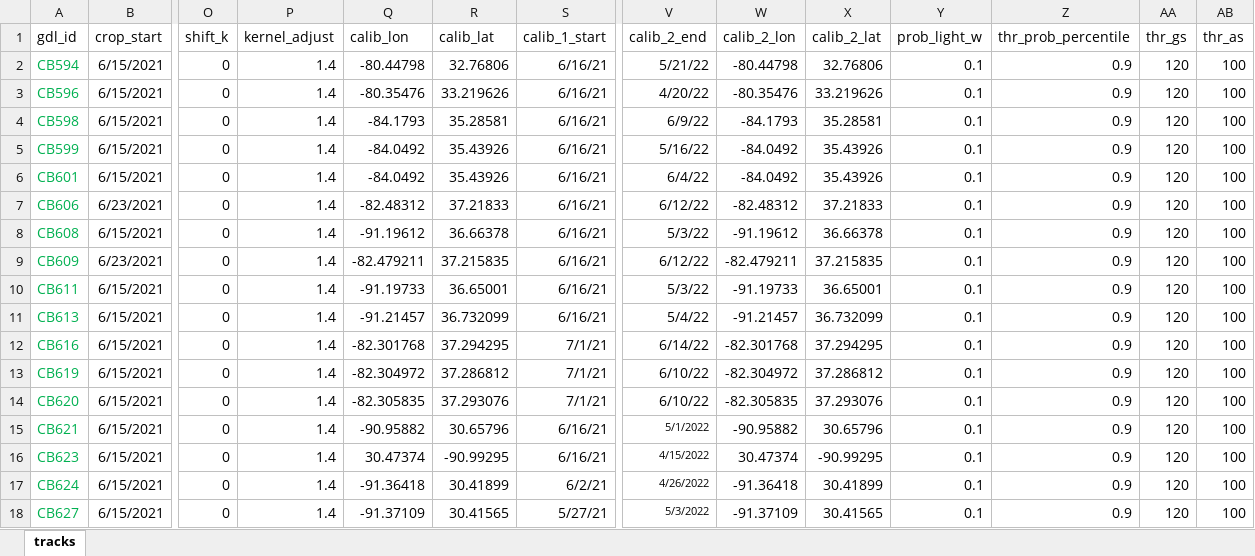
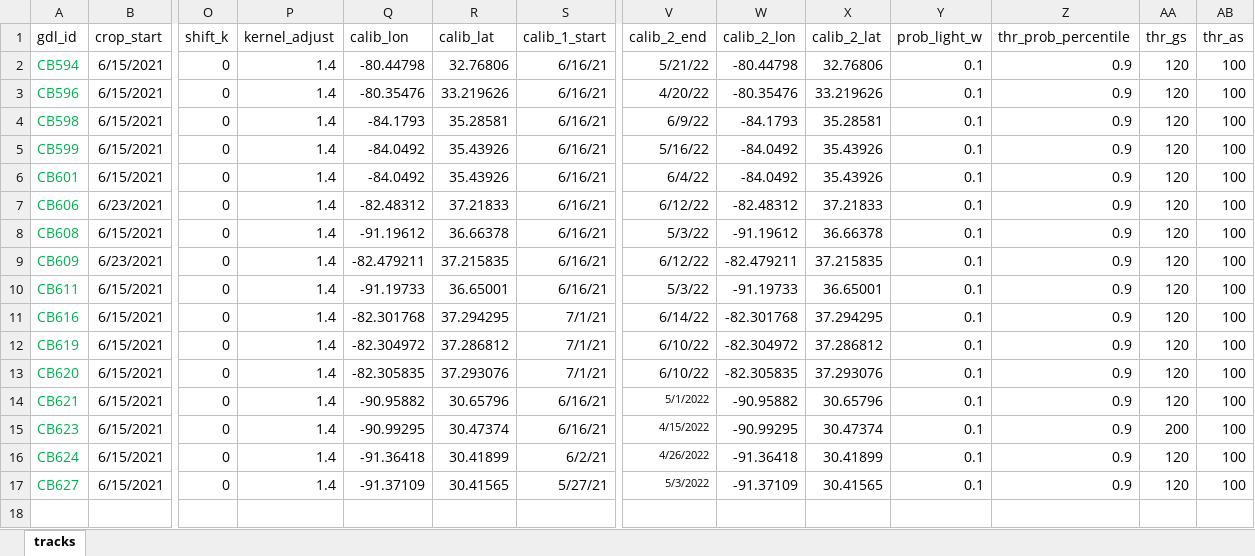
Before and after one commit to grhyne/SWWA_Pressure, an Excel workbook: data/gpr_settings.xlsx, sheet tracks, drawn as a sheet; only a part is shown, gaps mark what is left out; values as stored, in another font and other column widths than the file's, no borders; table styles not drawn; removed rows and columns are numbered as before the commit, all else as after; rows hold the shown columns only; the diff names each change by its address in the sheet, - before the commit and + after, or states it on an @@ line.

```diff
--- a/data/gpr_settings.xlsx (sheet tracks)
+++ b/data/gpr_settings.xlsx (sheet tracks)
-row 11: CB613 | 6/15/2021 | 0 | 1.4 | -91.21457 | 36.732099 | 6/16/21 | 5/4/22 | -91.21457 | 36.732099 | 0.1 | 0.9 | 120 | 100
-Q15 (calib_lon): 30.47374
+Q15 (calib_lon): -90.99295
-R15 (calib_lat): -90.99295
+R15 (calib_lat): 30.47374
-W15 (calib_2_lon): 30.47374
+W15 (calib_2_lon): -90.99295
-X15 (calib_2_lat): -90.99295
+X15 (calib_2_lat): 30.47374
-AA15 (thr_gs): 120
+AA15 (thr_gs): 200
```
Also changed, not shown: 18 other files.
